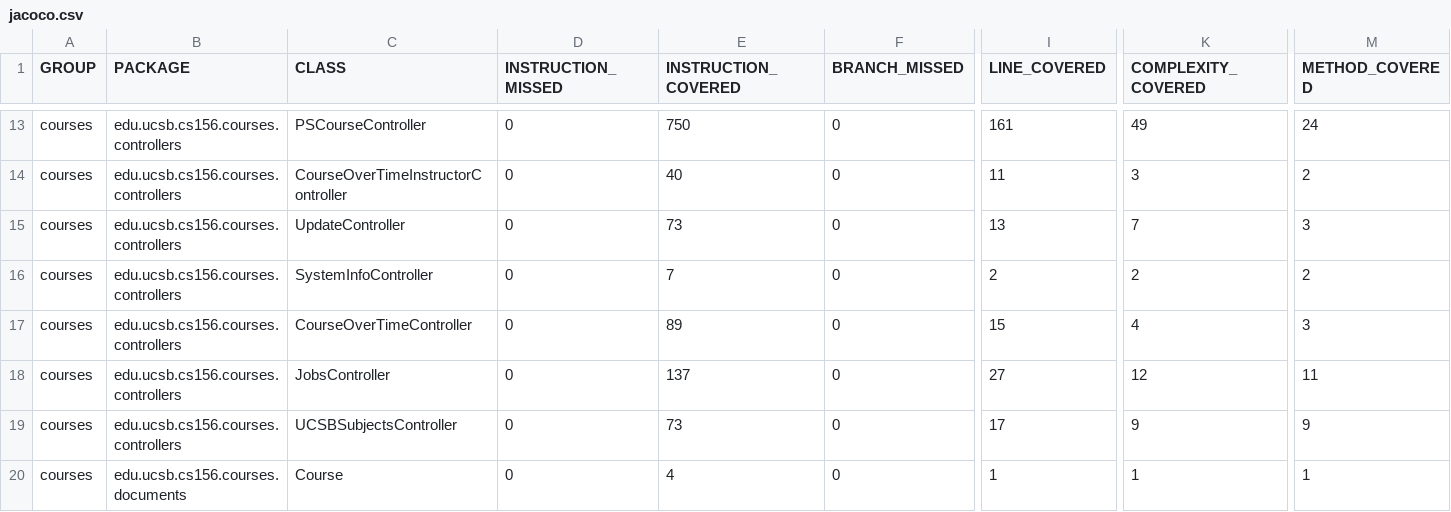
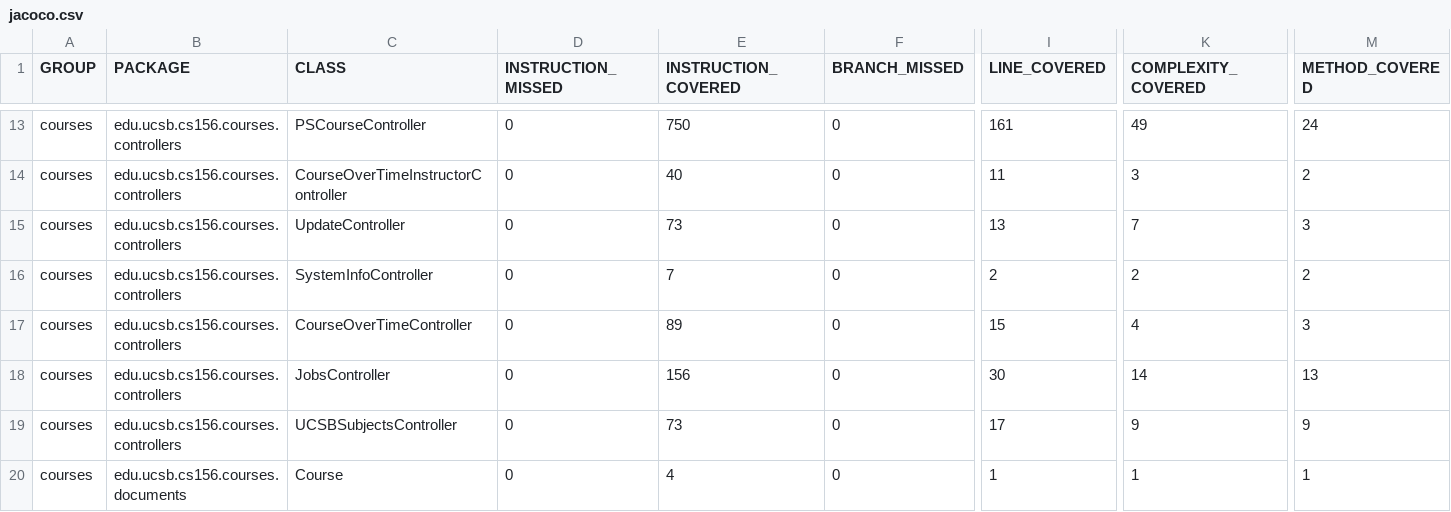
Before and after one commit to ucsb-cs156-f24/proj-courses-f24-04, a CSV file: jacoco/jacoco.csv, drawn as a sheet; only a part is shown, gaps mark what is left out; the diff names each change by its address in the sheet, - before the commit and + after, or states it on an @@ line.

```diff
--- a/jacoco/jacoco.csv
+++ b/jacoco/jacoco.csv
-E18 (INSTRUCTION_COVERED): 137
+E18 (INSTRUCTION_COVERED): 156
-I18 (LINE_COVERED): 27
+I18 (LINE_COVERED): 30
-K18 (COMPLEXITY_COVERED): 12
+K18 (COMPLEXITY_COVERED): 14
-M18 (METHOD_COVERED): 11
+M18 (METHOD_COVERED): 13
```
Also changed, not shown: 7 other files.
